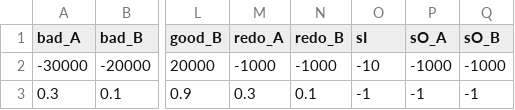
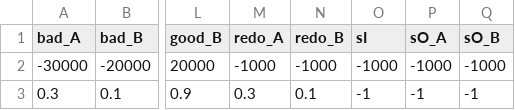
Before and after one commit to kallilmiguel/automata_gym, a CSV file: automata/envs/testes/machineCost/case9.csv, drawn as a sheet; only a part is shown, gaps mark what is left out; the diff names each change by its address in the sheet, - before the commit and + after, or states it on an @@ line.

```diff
--- a/automata/envs/testes/machineCost/case9.csv
+++ b/automata/envs/testes/machineCost/case9.csv
-O2 (sI): -10
+O2 (sI): -1000
```
Also changed, not shown: automata/envs/rework_fsInt.csv, automata/envs/rework_reward.csv, 42 other files.
